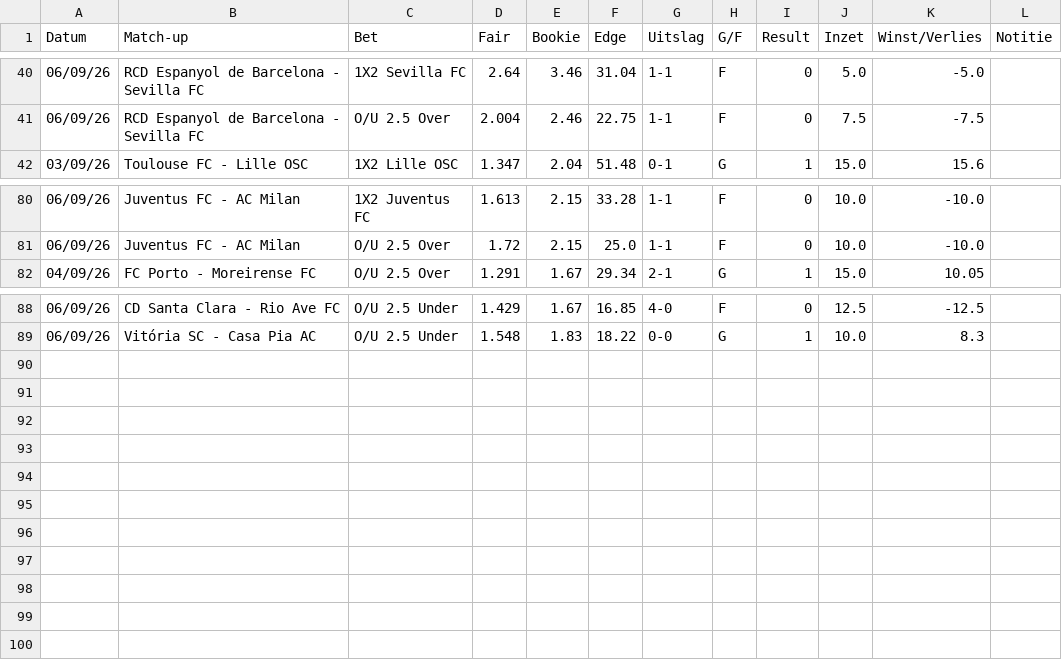
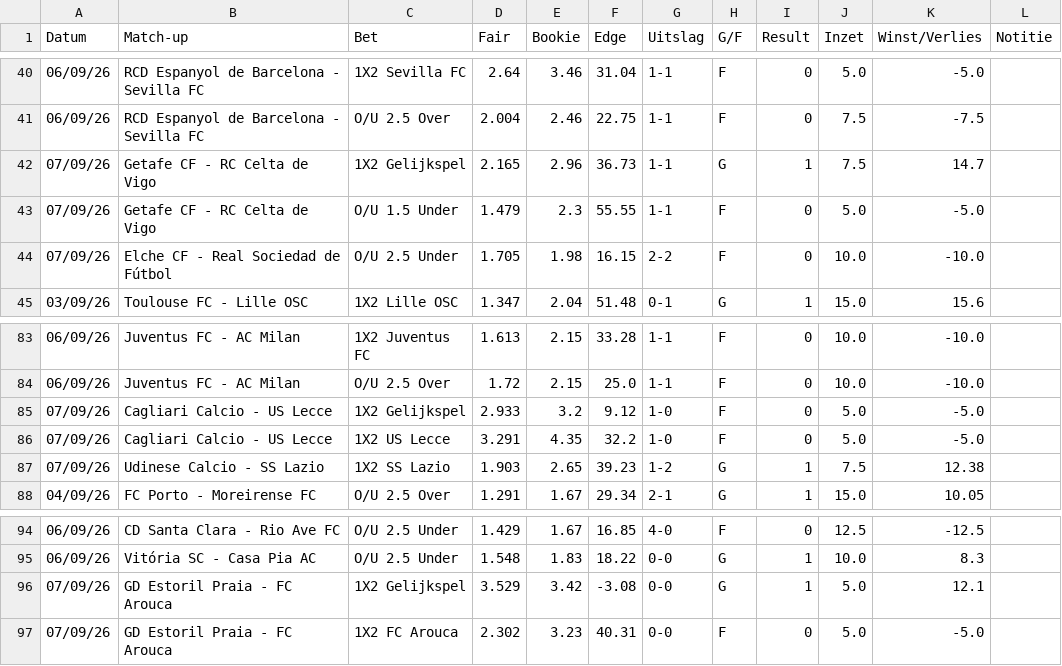
Before and after one commit to Player87887/Johnsballiebets, a CSV file: picks/history042.csv (was picks/history038.csv), drawn as a sheet; only a part is shown, gaps mark what is left out.

Commit message:
Update and rename history038.csv to history042.csv

```diff
--- a/picks/history038.csv
+++ b/picks/history042.csv
@@ -41,2 +41,5 @@ Datum,Match-up,Bet,Fair,Bookie,Edge,Uitslag,G/F,Result,Inzet,Winst/Verlies,Notit
 06/09/26,RCD Espanyol de Barcelona - Sevilla FC,O/U 2.5 Over,2.004,2.46,22.75,1-1,F,0,7.5,-7.5,
+07/09/26,Getafe CF - RC Celta de Vigo,1X2 Gelijkspel,2.165,2.96,36.73,1-1,G,1,7.5,14.7,
+07/09/26,Getafe CF - RC Celta de Vigo,O/U 1.5 Under,1.479,2.3,55.55,1-1,F,0,5.0,-5.0,
+07/09/26,Elche CF - Real Sociedad de Fútbol,O/U 2.5 Under,1.705,1.98,16.15,2-2,F,0,10.0,-10.0,
 03/09/26,Toulouse FC - Lille OSC,1X2 Lille OSC,1.347,2.04,51.48,0-1,G,1,15.0,15.6,
@@ -81,2 +84,5 @@ Datum,Match-up,Bet,Fair,Bookie,Edge,Uitslag,G/F,Result,Inzet,Winst/Verlies,Notit
 06/09/26,Juventus FC - AC Milan,O/U 2.5 Over,1.72,2.15,25.0,1-1,F,0,10.0,-10.0,
+07/09/26,Cagliari Calcio - US Lecce,1X2 Gelijkspel,2.933,3.2,9.12,1-0,F,0,5.0,-5.0,
+07/09/26,Cagliari Calcio - US Lecce,1X2 US Lecce,3.291,4.35,32.2,1-0,F,0,5.0,-5.0,
+07/09/26,Udinese Calcio - SS Lazio,1X2 SS Lazio,1.903,2.65,39.23,1-2,G,1,7.5,12.38,
 04/09/26,FC Porto - Moreirense FC,O/U 2.5 Over,1.291,1.67,29.34,2-1,G,1,15.0,10.05,
@@ -89 +95,3 @@ Datum,Match-up,Bet,Fair,Bookie,Edge,Uitslag,G/F,Result,Inzet,Winst/Verlies,Notit
 06/09/26,Vitória SC - Casa Pia AC,O/U 2.5 Under,1.548,1.83,18.22,0-0,G,1,10.0,8.3,
+07/09/26,GD Estoril Praia - FC Arouca,1X2 Gelijkspel,3.529,3.42,-3.08,0-0,G,1,5.0,12.1,
+07/09/26,GD Estoril Praia - FC Arouca,1X2 FC Arouca,2.302,3.23,40.31,0-0,F,0,5.0,-5.0,
```
